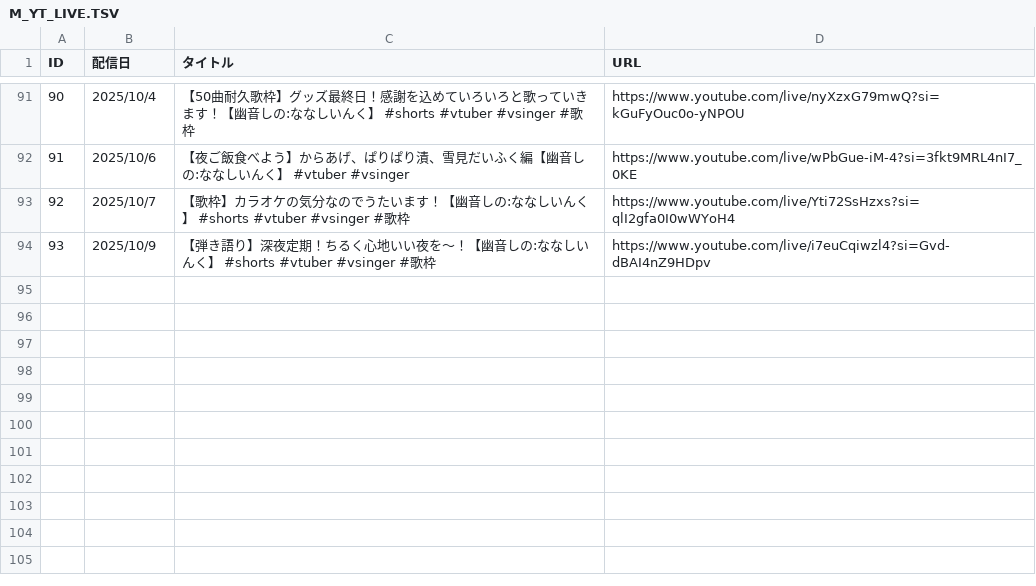
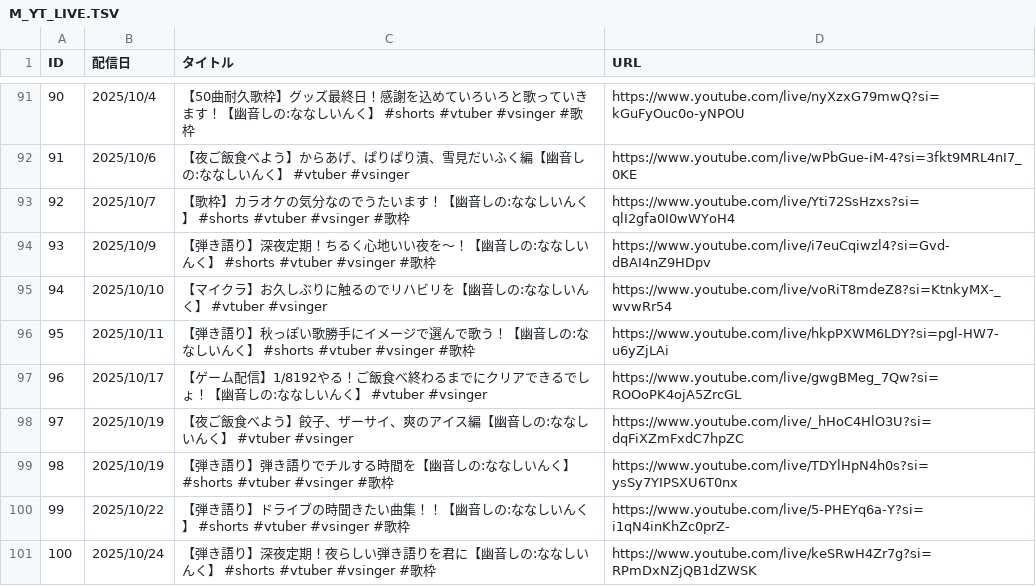
Before and after one commit to kajuen-kajuen/shinoutatime-streamlit, a TSV file: data/M_YT_LIVE.TSV, drawn as a sheet; only a part is shown, gaps mark what is left out.

```diff
--- a/data/M_YT_LIVE.TSV
+++ b/data/M_YT_LIVE.TSV
@@ -94 +94,8 @@ ID	配信日	タイトル	URL
 93	2025/10/9	【弾き語り】深夜定期！ちるく心地いい夜を～！【幽音しの:ななしいんく】　#shorts #vtuber #vsinger #歌枠	https://www.youtube.com/live/i7euCqiwzl4?si=Gvd-dBAI4nZ9HDpv
+94	2025/10/10	【マイクラ】お久しぶりに触るのでリハビリを【幽音しの:ななしいんく】 #vtuber #vsinger	https://www.youtube.com/live/voRiT8mdeZ8?si=KtnkyMX-_wvwRr54
+95	2025/10/11	【弾き語り】秋っぽい歌勝手にイメージで選んで歌う！【幽音しの:ななしいんく】　#shorts #vtuber #vsinger #歌枠	https://www.youtube.com/live/hkpPXWM6LDY?si=pgl-HW7-u6yZjLAi
+96	2025/10/17	【ゲーム配信】1/8192やる！ご飯食べ終わるまでにクリアできるでしょ！【幽音しの:ななしいんく】 #vtuber #vsinger	https://www.youtube.com/live/gwgBMeg_7Qw?si=ROOoPK4ojA5ZrcGL
+97	2025/10/19	【夜ご飯食べよう】餃子、ザーサイ、爽のアイス編【幽音しの:ななしいんく】　#vtuber #vsinger	https://www.youtube.com/live/_hHoC4HlO3U?si=dqFiXZmFxdC7hpZC
+98	2025/10/19	【弾き語り】弾き語りでチルする時間を【幽音しの:ななしいんく】　#shorts #vtuber #vsinger #歌枠	https://www.youtube.com/live/TDYlHpN4h0s?si=ysSy7YIPSXU6T0nx
+99	2025/10/22	【弾き語り】ドライブの時聞きたい曲集！！【幽音しの:ななしいんく】　#shorts #vtuber #vsinger #歌枠	https://www.youtube.com/live/5-PHEYq6a-Y?si=i1qN4inKhZc0prZ-
+100	2025/10/24	【弾き語り】深夜定期！夜らしい弾き語りを君に【幽音しの:ななしいんく】　#shorts #vtuber #vsinger #歌枠	https://www.youtube.com/live/keSRwH4Zr7g?si=RPmDxNZjQB1dZWSK
```
Also changed, not shown: data/M_YT_LIVE_TIMESTAMP.TSV.
